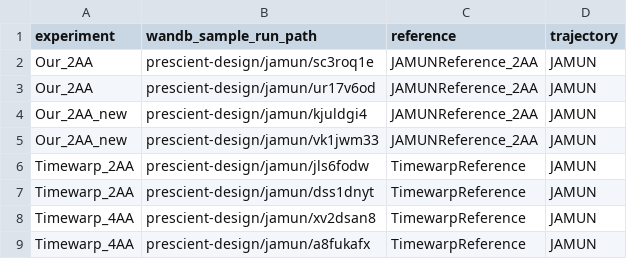
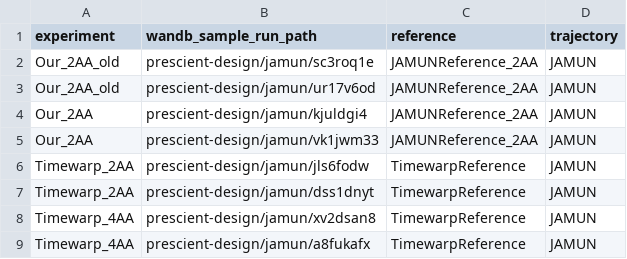
Before and after one commit to directysj/jamun, a CSV file: analysis/sample_runs.csv, drawn as a sheet; only a part is shown.

```diff
--- a/analysis/sample_runs.csv
+++ b/analysis/sample_runs.csv
@@ -1,6 +1,6 @@
 experiment,wandb_sample_run_path,reference,trajectory
-Our_2AA,prescient-design/jamun/sc3roq1e,JAMUNReference_2AA,JAMUN
-Our_2AA,prescient-design/jamun/ur17v6od,JAMUNReference_2AA,JAMUN
-Our_2AA_new,prescient-design/jamun/kjuldgi4,JAMUNReference_2AA,JAMUN
-Our_2AA_new,prescient-design/jamun/vk1jwm33,JAMUNReference_2AA,JAMUN
+Our_2AA_old,prescient-design/jamun/sc3roq1e,JAMUNReference_2AA,JAMUN
+Our_2AA_old,prescient-design/jamun/ur17v6od,JAMUNReference_2AA,JAMUN
+Our_2AA,prescient-design/jamun/kjuldgi4,JAMUNReference_2AA,JAMUN
+Our_2AA,prescient-design/jamun/vk1jwm33,JAMUNReference_2AA,JAMUN
 Timewarp_2AA,prescient-design/jamun/jls6fodw,TimewarpReference,JAMUN
```
Also changed, not shown: analysis/train_runs.csv, 3 other files.
